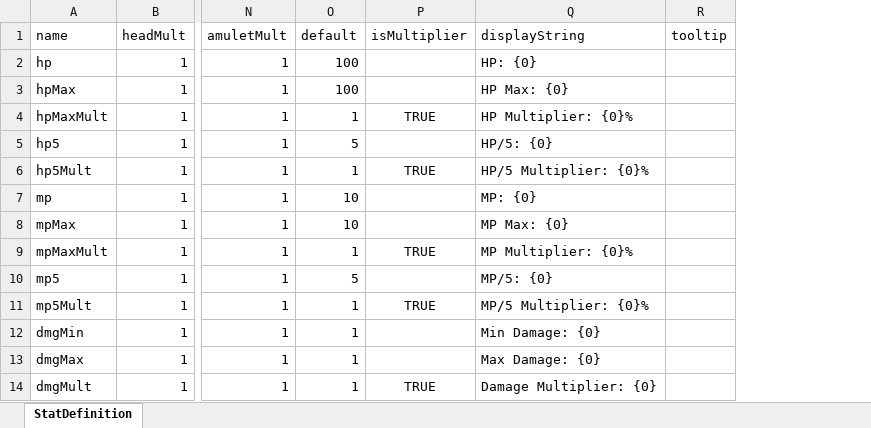
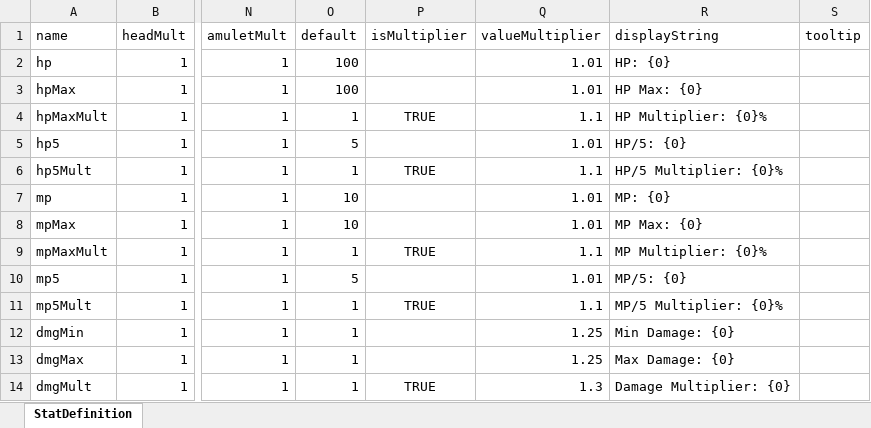
Before and after one commit to Craiel/EndlessBattleFC, an Excel workbook: data/content/Stats.xlsx, sheet StatDefinition, drawn as a sheet; only a part is shown, gaps mark what is left out; values as stored, in another font and other column widths than the file's, no borders; the diff names each change by its address in the sheet, - before the commit and + after, or states it on an @@ line.

```diff
--- a/data/content/Stats.xlsx (sheet StatDefinition)
+++ b/data/content/Stats.xlsx (sheet StatDefinition)
+column Q (valueMultiplier), rows 2-14: 1.01 | 1.01 | 1.1 | 1.01 | 1.1 | 1.01 | 1.01 | 1.1 | 1.01 | 1.1 | 1.25 | 1.25 | 1.3
```
Also changed, not shown: 47 other files.
